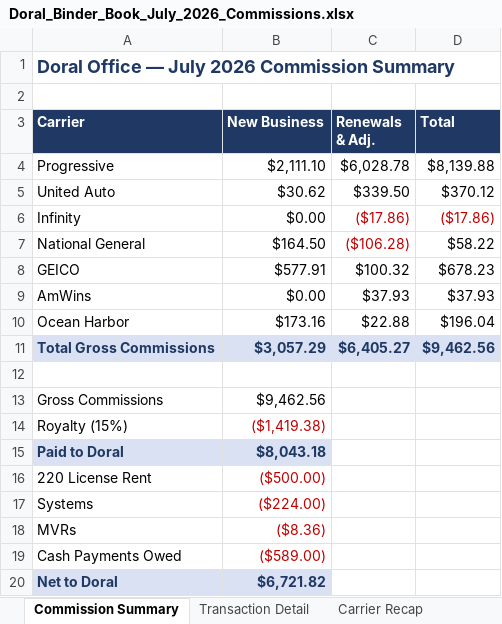
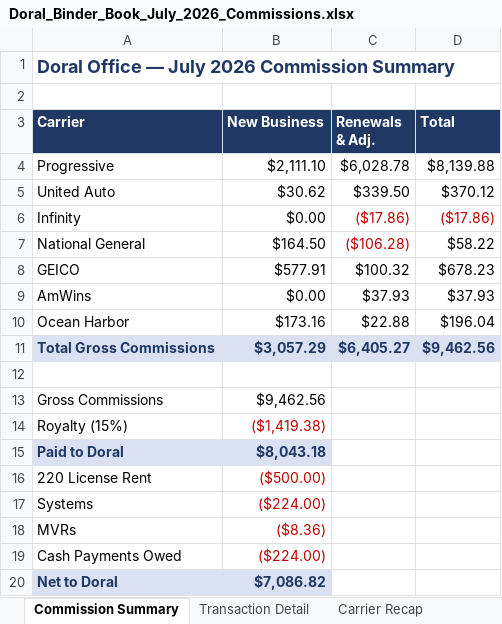
Before and after one commit to amanzor/uib-binderbook, an Excel workbook: commissions/2026-07/Doral_Binder_Book_July_2026_Commissions.xlsx, sheet Commission Summary, drawn as a sheet; values as stored, in another font and other column widths than the file's, no borders; the diff names each change by its address in the sheet, - before the commit and + after, or states it on an @@ line.

```diff
--- a/commissions/2026-07/Doral_Binder_Book_July_2026_Commissions.xlsx (sheet Commission Summary)
+++ b/commissions/2026-07/Doral_Binder_Book_July_2026_Commissions.xlsx (sheet Commission Summary)
-B19 (New Business): ($589.00)
+B19 (New Business): ($224.00)
-B20 (New Business): $6,721.82
+B20 (New Business): $7,086.82
```
Also changed, not shown: 5 other files.
